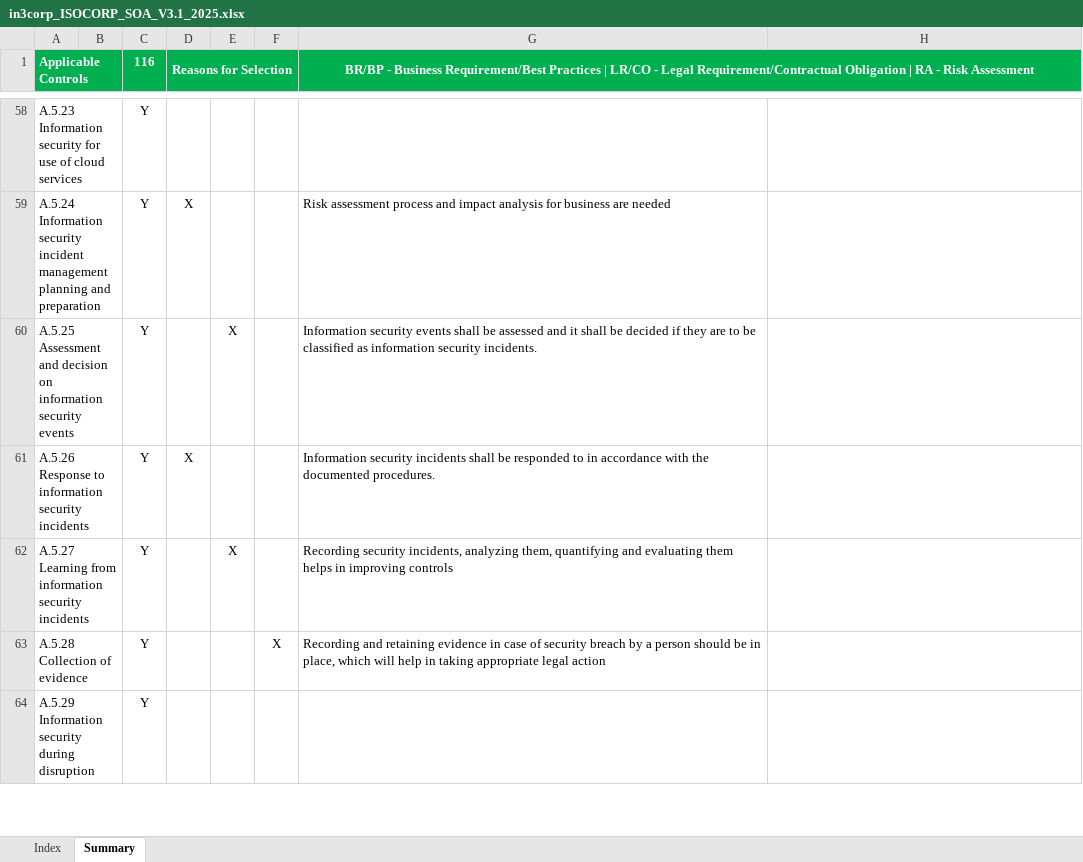
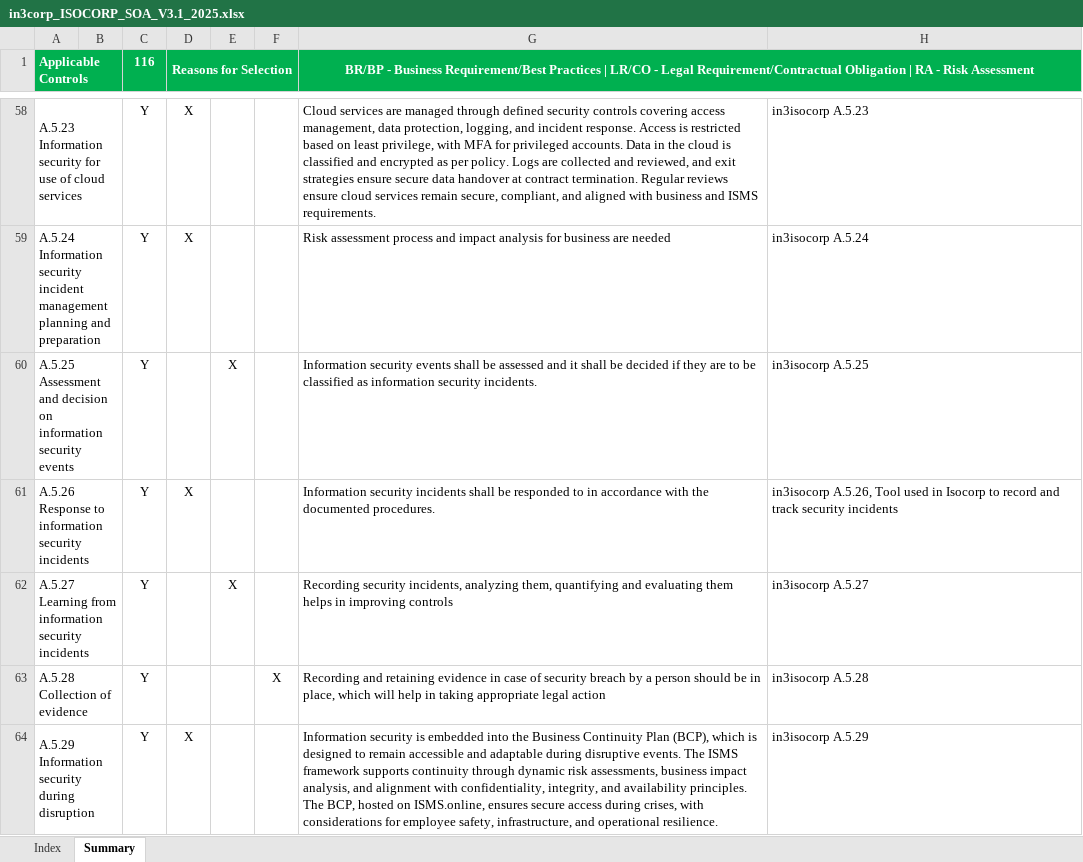
Before and after one commit to sidmrlazy/isocorp, an Excel workbook: soa/in3corp_ISOCORP_SOA_V3.1_2025.xlsx, sheet Summary, drawn as a sheet; only a part is shown, gaps mark what is left out; values as stored, in another font and other column widths than the file's, no borders; the diff covers the shown part only; the diff names each change by its address in the sheet, - before the commit and + after, or states it on an @@ line.

Commit message:
modified:   soa/in3corp_ISOCORP_SOA_V3.1_2025.xlsx

```diff
--- a/soa/in3corp_ISOCORP_SOA_V3.1_2025.xlsx (sheet Summary)
+++ b/soa/in3corp_ISOCORP_SOA_V3.1_2025.xlsx (sheet Summary)
-D58 (Reasons for Selection): (empty)
+D58 (Reasons for Selection): X
-G58: (empty)
+G58: Cloud services are managed through defined security controls covering access management, data protection, logging, and incident response. Access is restricted based on least privilege, with MFA for privileged accounts. Data in the cloud is classified and encrypted as per policy. Logs are collected and reviewed, and exit strategies ensure secure data handover at contract termination. Regular reviews ensure cloud services remain secure, compliant, and aligned with business and ISMS requirements.
-H58: (empty)
+H58: in3isocorp A.5.23
-H59: (empty)
+H59: in3isocorp A.5.24
-H60: (empty)
+H60: in3isocorp A.5.25
-H61: (empty)
+H61: in3isocorp A.5.26, Tool used in Isocorp to record and track security incidents
-H62: (empty)
+H62: in3isocorp A.5.27
-H63: (empty)
+H63: in3isocorp A.5.28
-D64 (Reasons for Selection): (empty)
+D64 (Reasons for Selection): X
-G64: (empty)
+G64: Information security is embedded into the Business Continuity Plan (BCP), which is designed to remain accessible and adaptable during disruptive events. The ISMS framework supports continuity through dynamic risk assessments, business impact analysis, and alignment with confidentiality, integrity, and availability principles. The BCP, hosted on ISMS.online, ensures secure access during crises, with considerations for employee safety, infrastructure, and operational resilience.
-H64: (empty)
+H64: in3isocorp A.5.29
```
Also changed, not shown: 151 edited cells and cell formats elsewhere in this sheet.
